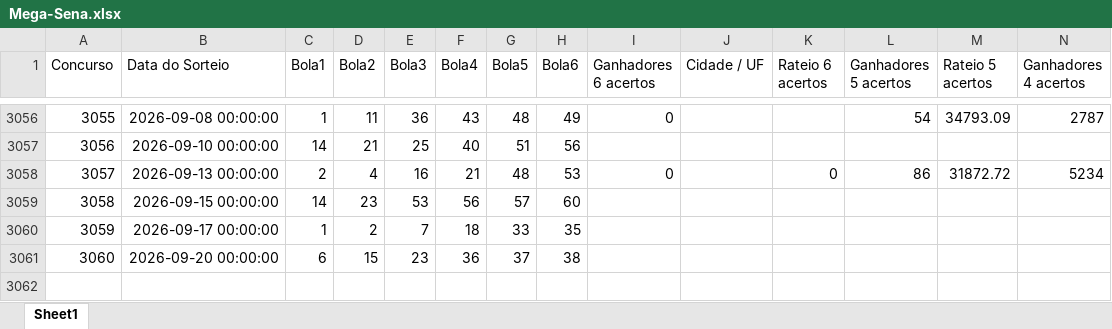
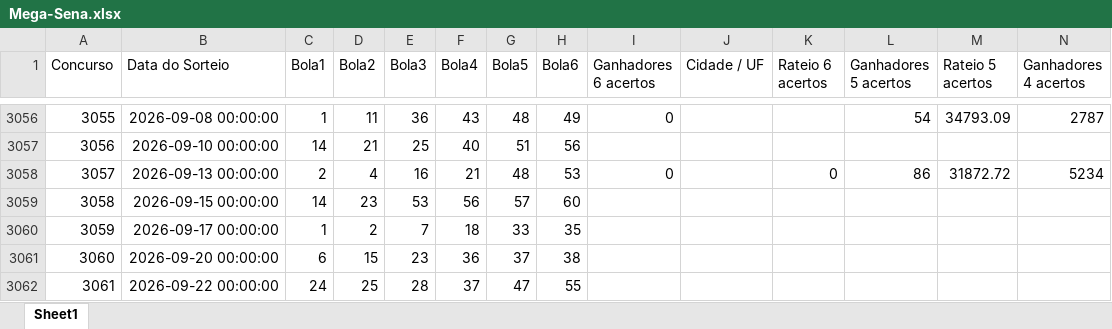
Before and after one commit to andrebarros78/SMART-MEGA, an Excel workbook: Mega-Sena.xlsx, sheet Sheet1, drawn as a sheet; only a part is shown, gaps mark what is left out; values as stored, in another font and other column widths than the file's, no borders; rows hold the shown columns only; the diff names each change by its address in the sheet, - before the commit and + after, or states it on an @@ line.

```diff
--- a/Mega-Sena.xlsx (sheet Sheet1)
+++ b/Mega-Sena.xlsx (sheet Sheet1)
+row 3062: 3061 | 2026-09-22 00:00:00 | 24 | 25 | 28 | 37 | 47 | 55
```
Also changed, not shown: 46 other files.
